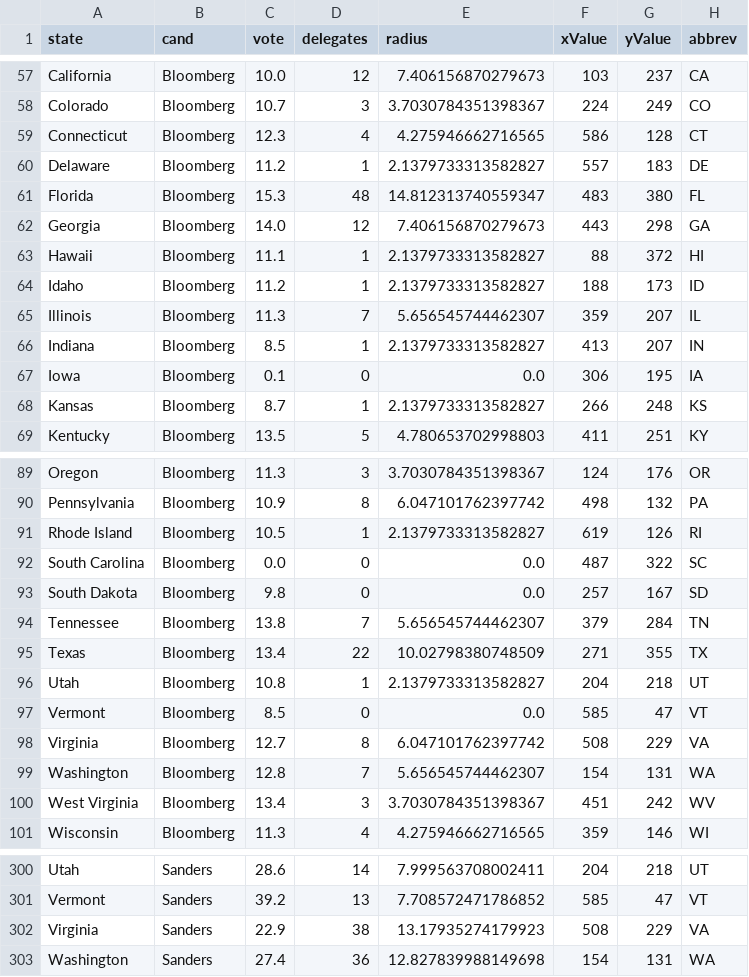
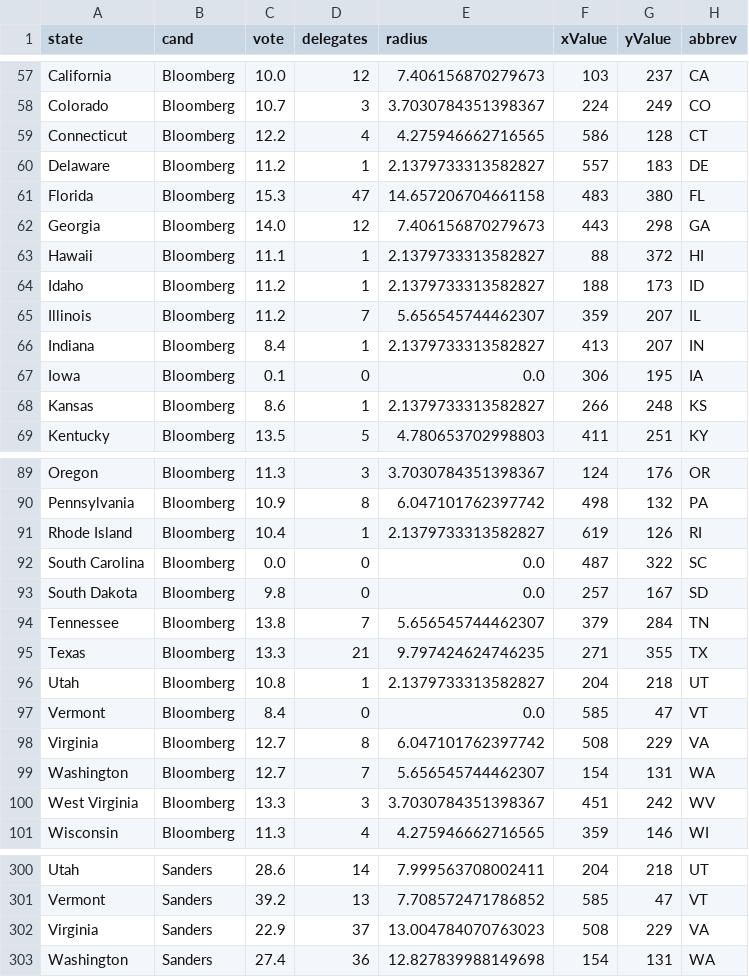
Before and after one commit to ben2vec/jhkforecasts, a CSV file: democratic_primary/candbubblemaps.csv, drawn as a sheet; only a part is shown, gaps mark what is left out; the diff covers the shown part only.

```diff
--- a/democratic_primary/candbubblemaps.csv
+++ b/democratic_primary/candbubblemaps.csv
@@ -58,5 +58,5 @@ California,Bloomberg,10.0,12,7.406156870279673,103,237,CA
 Colorado,Bloomberg,10.7,3,3.7030784351398367,224,249,CO
-Connecticut,Bloomberg,12.3,4,4.275946662716565,586,128,CT
+Connecticut,Bloomberg,12.2,4,4.275946662716565,586,128,CT
 Delaware,Bloomberg,11.2,1,2.1379733313582827,557,183,DE
-Florida,Bloomberg,15.3,48,14.812313740559347,483,380,FL
+Florida,Bloomberg,15.3,47,14.657206704661158,483,380,FL
 Georgia,Bloomberg,14.0,12,7.406156870279673,443,298,GA
@@ -64,6 +64,6 @@ Hawaii,Bloomberg,11.1,1,2.1379733313582827,88,372,HI
 Idaho,Bloomberg,11.2,1,2.1379733313582827,188,173,ID
-Illinois,Bloomberg,11.3,7,5.656545744462307,359,207,IL
-Indiana,Bloomberg,8.5,1,2.1379733313582827,413,207,IN
+Illinois,Bloomberg,11.2,7,5.656545744462307,359,207,IL
+Indiana,Bloomberg,8.4,1,2.1379733313582827,413,207,IN
 Iowa,Bloomberg,0.1,0,0.0,306,195,IA
-Kansas,Bloomberg,8.7,1,2.1379733313582827,266,248,KS
+Kansas,Bloomberg,8.6,1,2.1379733313582827,266,248,KS
 Kentucky,Bloomberg,13.5,5,4.780653702998803,411,251,KY
@@ -90,3 +90,3 @@ Oregon,Bloomberg,11.3,3,3.7030784351398367,124,176,OR
 Pennsylvania,Bloomberg,10.9,8,6.047101762397742,498,132,PA
-Rhode Island,Bloomberg,10.5,1,2.1379733313582827,619,126,RI
+Rhode Island,Bloomberg,10.4,1,2.1379733313582827,619,126,RI
 South Carolina,Bloomberg,0.0,0,0.0,487,322,SC
@@ -94,8 +94,8 @@ South Dakota,Bloomberg,9.8,0,0.0,257,167,SD
 Tennessee,Bloomberg,13.8,7,5.656545744462307,379,284,TN
-Texas,Bloomberg,13.4,22,10.02798380748509,271,355,TX
+Texas,Bloomberg,13.3,21,9.797424624746235,271,355,TX
 Utah,Bloomberg,10.8,1,2.1379733313582827,204,218,UT
-Vermont,Bloomberg,8.5,0,0.0,585,47,VT
+Vermont,Bloomberg,8.4,0,0.0,585,47,VT
 Virginia,Bloomberg,12.7,8,6.047101762397742,508,229,VA
-Washington,Bloomberg,12.8,7,5.656545744462307,154,131,WA
-West Virginia,Bloomberg,13.4,3,3.7030784351398367,451,242,WV
+Washington,Bloomberg,12.7,7,5.656545744462307,154,131,WA
+West Virginia,Bloomberg,13.3,3,3.7030784351398367,451,242,WV
 Wisconsin,Bloomberg,11.3,4,4.275946662716565,359,146,WI
@@ -301,3 +301,3 @@ Utah,Sanders,28.6,14,7.999563708002411,204,218,UT
 Vermont,Sanders,39.2,13,7.708572471786852,585,47,VT
-Virginia,Sanders,22.9,38,13.17935274179923,508,229,VA
+Virginia,Sanders,22.9,37,13.004784070763023,508,229,VA
 Washington,Sanders,27.4,36,12.827839988149698,154,131,WA
```
Also changed, not shown: 63 edited cells elsewhere in this file, democratic_primary/Sheet2.csv, democratic_primary/delegates.csv, 12 other files.
